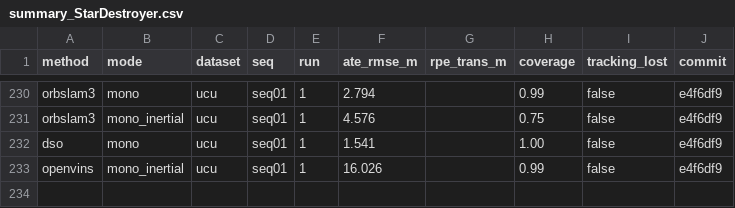
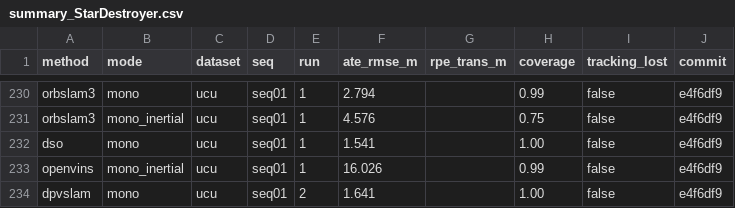
Before and after one commit to oToTak/slam-project-methods, a CSV file: results/summary_StarDestroyer.csv, drawn as a sheet; only a part is shown, gaps mark what is left out; the diff names each change by its address in the sheet, - before the commit and + after, or states it on an @@ line.

```diff
--- a/results/summary_StarDestroyer.csv
+++ b/results/summary_StarDestroyer.csv
+row 234: dpvslam | mono | ucu | seq01 | 2 | 1.641 |  | 1.00 | false | e4f6df9
```
Also changed, not shown: results/summary_extra_StarDestroyer.csv, 7 other files.
